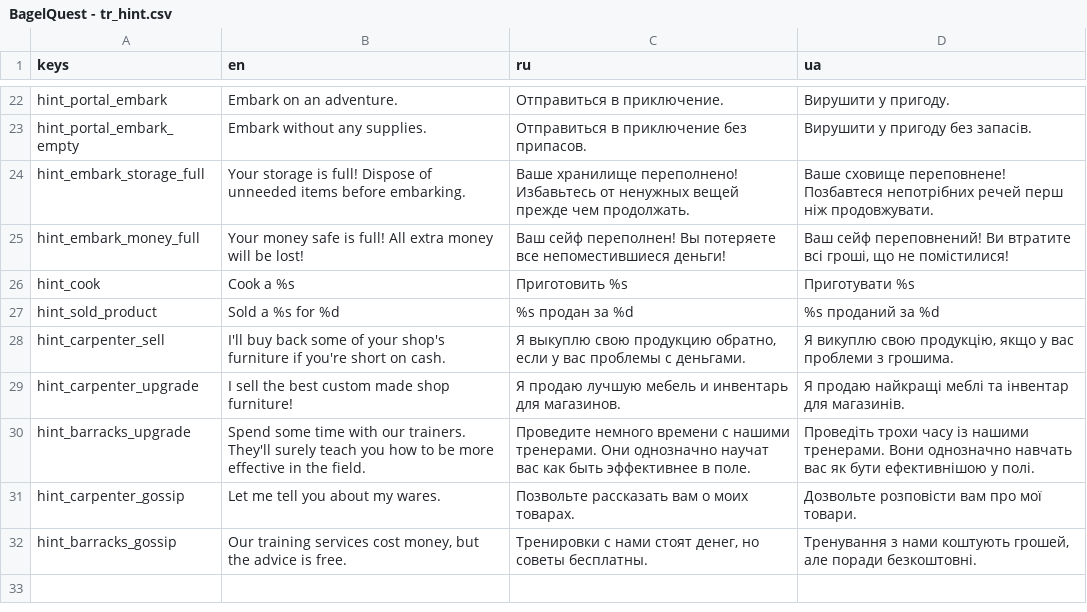
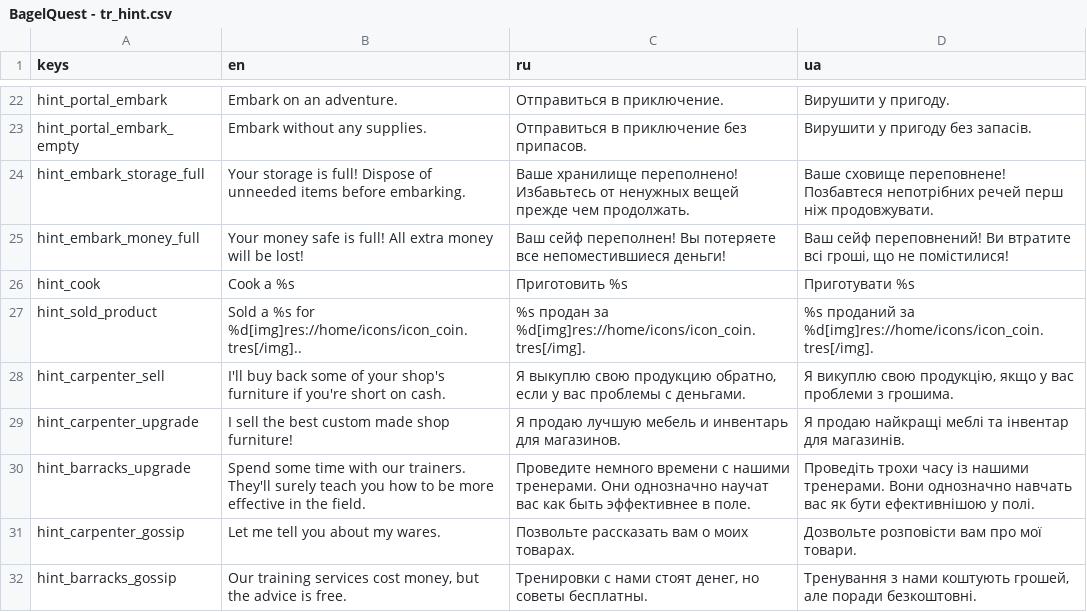
Before and after one commit to dmitriy-shmilo/GBIC23, a CSV file: assets/text/BagelQuest - tr_hint.csv, drawn as a sheet; only a part is shown, gaps mark what is left out.

```diff
--- a/assets/text/BagelQuest - tr_hint.csv
+++ b/assets/text/BagelQuest - tr_hint.csv
@@ -26,3 +26,3 @@ hint_embark_money_full,Your money safe is full! All extra money will be lost!,В
 hint_cook,Cook a %s,Приготовить %s,Приготувати %s
-hint_sold_product,Sold a %s for %d,%s продан за %d,%s проданий за %d
+hint_sold_product,Sold a %s for %d[img]res://home/icons/icon_coin.tres[/img]..,%s продан за %d[img]res://home/icons/icon_coin.tres[/img].,%s проданий за %d[img]res://home/icons/icon_coin.tres[/img].
 hint_carpenter_sell,I'll buy back some of your shop's furniture if you're short on cash.,"Я выкуплю свою продукцию обратно, если у вас проблемы с деньгами.","Я викуплю свою продукцію, якщо у вас проблеми з грошима."
```
Also changed, not shown: 5 other files.
